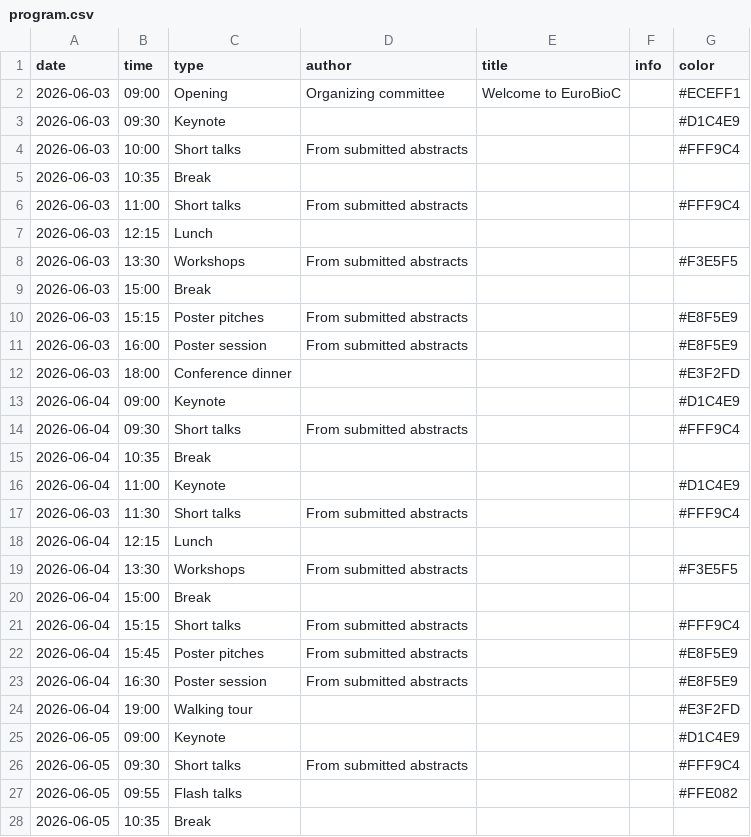
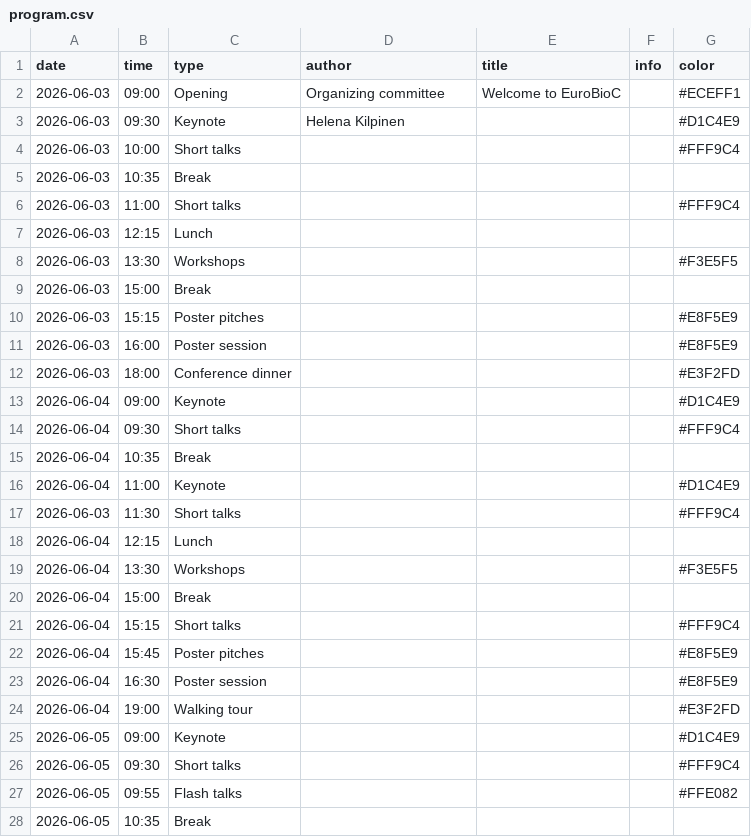
Before and after one commit to Bioconductor/EuroBioC2026, a CSV file: data/program.csv, drawn as a sheet; only a part is shown.

```diff
--- a/data/program.csv
+++ b/data/program.csv
@@ -2,26 +2,26 @@ date,time,type,author,title,info,color
 2026-06-03,09:00,Opening,Organizing committee,Welcome to EuroBioC,,#ECEFF1
-2026-06-03,09:30,Keynote,,,,#D1C4E9
-2026-06-03,10:00,Short talks,From submitted abstracts,,,#FFF9C4
+2026-06-03,09:30,Keynote,Helena Kilpinen,,,#D1C4E9
+2026-06-03,10:00,Short talks,,,,#FFF9C4
 2026-06-03,10:35,Break,,,,
-2026-06-03,11:00,Short talks,From submitted abstracts,,,#FFF9C4
+2026-06-03,11:00,Short talks,,,,#FFF9C4
 2026-06-03,12:15,Lunch,,,,
-2026-06-03,13:30,Workshops,From submitted abstracts,,,#F3E5F5
+2026-06-03,13:30,Workshops,,,,#F3E5F5
 2026-06-03,15:00,Break,,,,
-2026-06-03,15:15,Poster pitches,From submitted abstracts,,,#E8F5E9
-2026-06-03,16:00,Poster session,From submitted abstracts,,,#E8F5E9
+2026-06-03,15:15,Poster pitches,,,,#E8F5E9
+2026-06-03,16:00,Poster session,,,,#E8F5E9
 2026-06-03,18:00,Conference dinner,,,,#E3F2FD
 2026-06-04,09:00,Keynote,,,,#D1C4E9
-2026-06-04,09:30,Short talks,From submitted abstracts,,,#FFF9C4
+2026-06-04,09:30,Short talks,,,,#FFF9C4
 2026-06-04,10:35,Break,,,,
 2026-06-04,11:00,Keynote,,,,#D1C4E9
-2026-06-03,11:30,Short talks,From submitted abstracts,,,#FFF9C4
+2026-06-03,11:30,Short talks,,,,#FFF9C4
 2026-06-04,12:15,Lunch,,,,
-2026-06-04,13:30,Workshops,From submitted abstracts,,,#F3E5F5
+2026-06-04,13:30,Workshops,,,,#F3E5F5
 2026-06-04,15:00,Break,,,,
-2026-06-04,15:15,Short talks,From submitted abstracts,,,#FFF9C4
-2026-06-04,15:45,Poster pitches,From submitted abstracts,,,#E8F5E9
-2026-06-04,16:30,Poster session,From submitted abstracts,,,#E8F5E9
+2026-06-04,15:15,Short talks,,,,#FFF9C4
+2026-06-04,15:45,Poster pitches,,,,#E8F5E9
+2026-06-04,16:30,Poster session,,,,#E8F5E9
 2026-06-04,19:00,Walking tour,,,,#E3F2FD
 2026-06-05,09:00,Keynote,,,,#D1C4E9
-2026-06-05,09:30,Short talks,From submitted abstracts,,,#FFF9C4
+2026-06-05,09:30,Short talks,,,,#FFF9C4
 2026-06-05,09:55,Flash talks,,,,#FFE082
```
Also changed, not shown: 4 other files.
